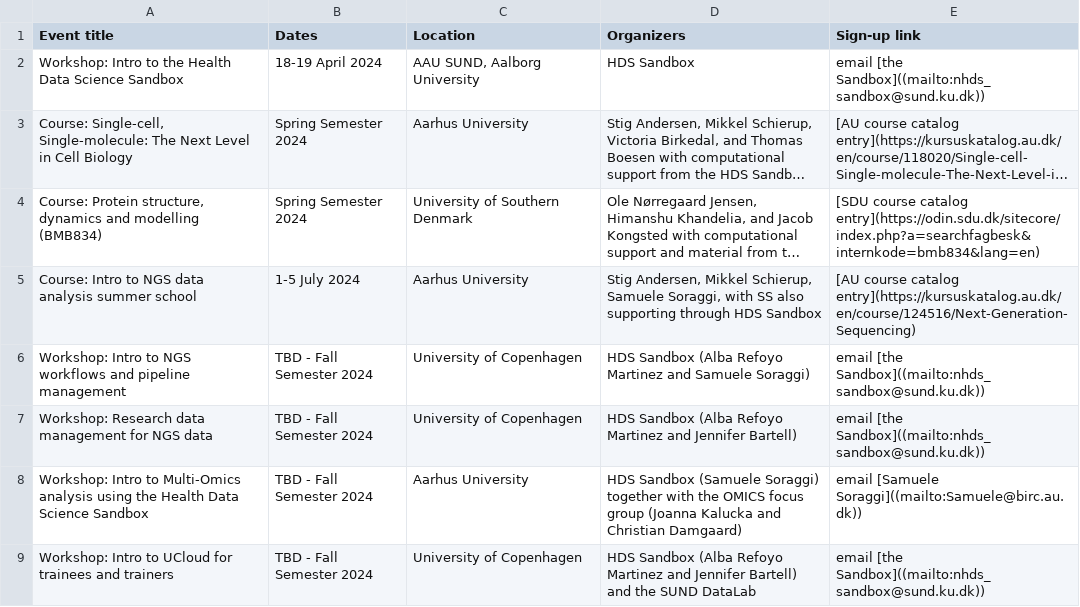
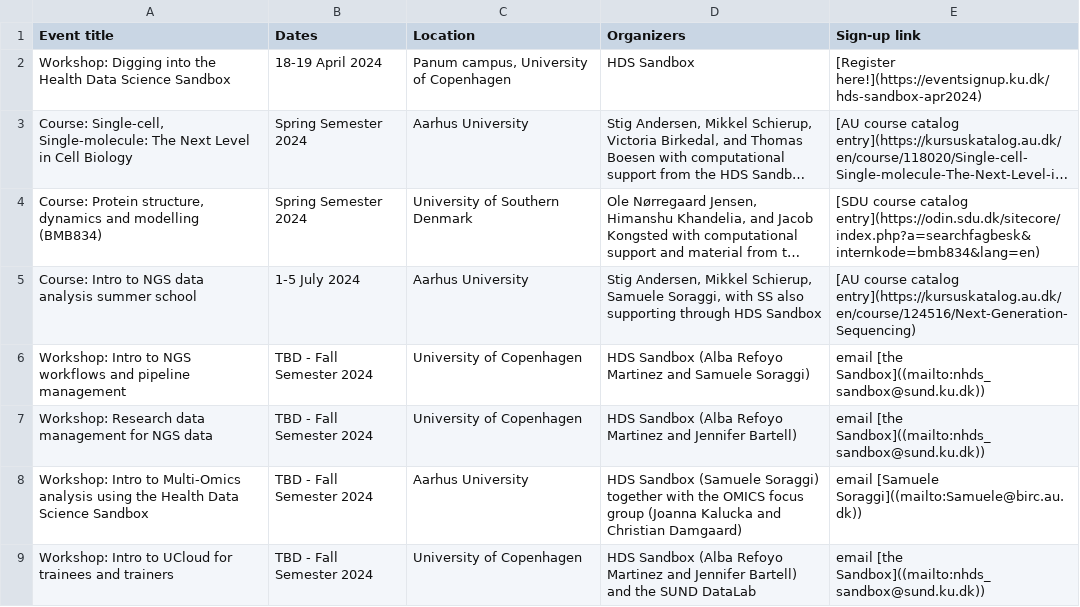
Before and after one commit to hds-sandbox/hds-sandbox.github.io, a CSV file: develop/assets/upcomingcourses.csv, drawn as a sheet; long unchanged cells end in …; the diff names each change by its address in the sheet, - before the commit and + after, or states it on an @@ line.

Commit message:
workshop news

```diff
--- a/develop/assets/upcomingcourses.csv
+++ b/develop/assets/upcomingcourses.csv
-A2 (Event title): Workshop: Intro to the Health…
+A2 (Event title): Workshop: Digging into the Health…
-C2 (Location): AAU SUND, Aalborg University
+C2 (Location): Panum campus, University of Copenhagen
-E2 (Sign-up link): email [the Sandbox]((mailto:nhds_sandbox@sund.ku.dk))
+E2 (Sign-up link): [Register here!](https://eventsignup.ku.dk/hds-sandbox-apr2024)
```
